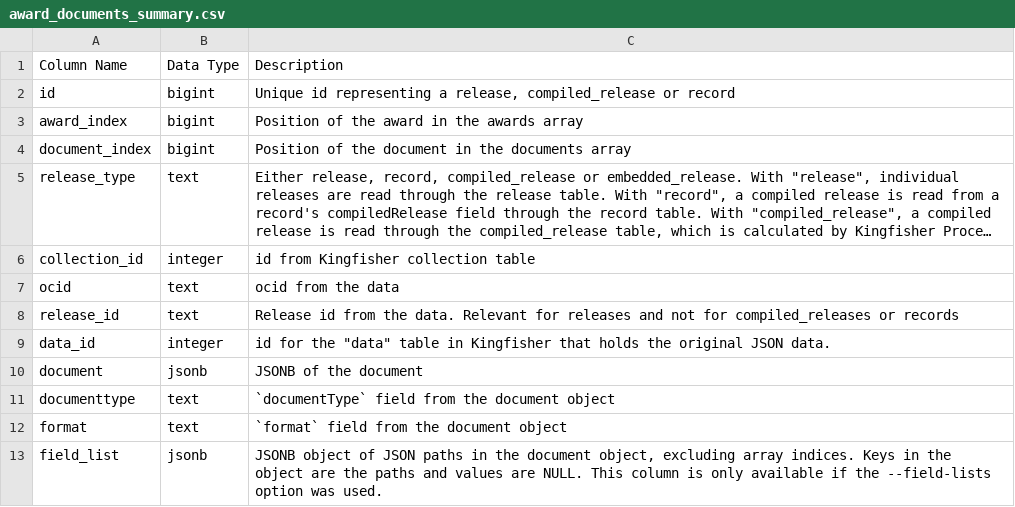
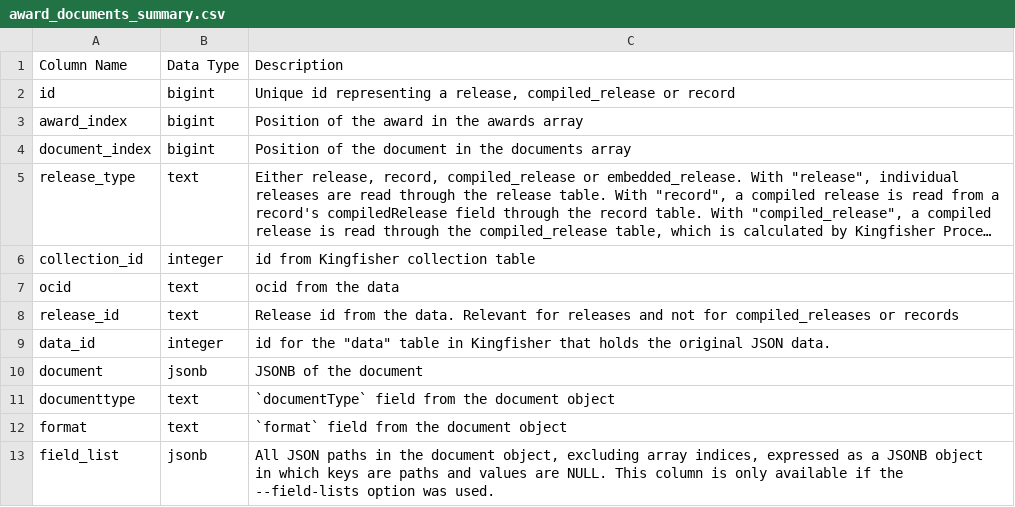
Before and after one commit to open-contracting/kingfisher-summarize, a CSV file: docs/definitions/award_documents_summary.csv, drawn as a sheet; long unchanged cells end in ….

Commit message:
docs: Update table definitions

```diff
--- a/docs/definitions/award_documents_summary.csv
+++ b/docs/definitions/award_documents_summary.csv
@@ -12,2 +12,2 @@ documenttype,text,`documentType` field from the document object
 format,text,`format` field from the document object
-field_list,jsonb,"JSONB object of JSON paths in the document object, excluding array indices. Keys in the object are the paths and values are NULL. This column is only available if the --field-lists option was used."
+field_list,jsonb,"All JSON paths in the document object, excluding array indices, expressed as a JSONB object in which keys are paths and values are NULL. This column is only available if the --field-lists option was used."
```
Also changed, not shown: docs/definitions/award_items_summary.csv, docs/definitions/award_suppliers_summary.csv, 20 other files.
